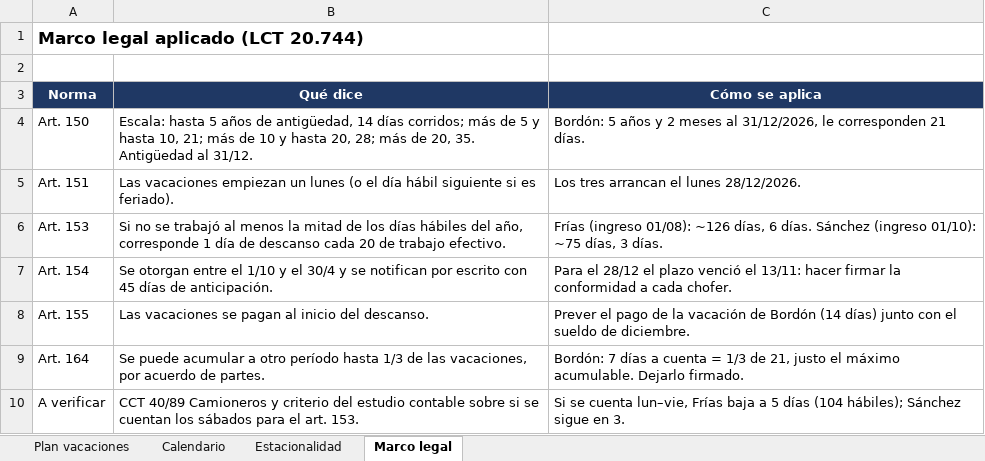
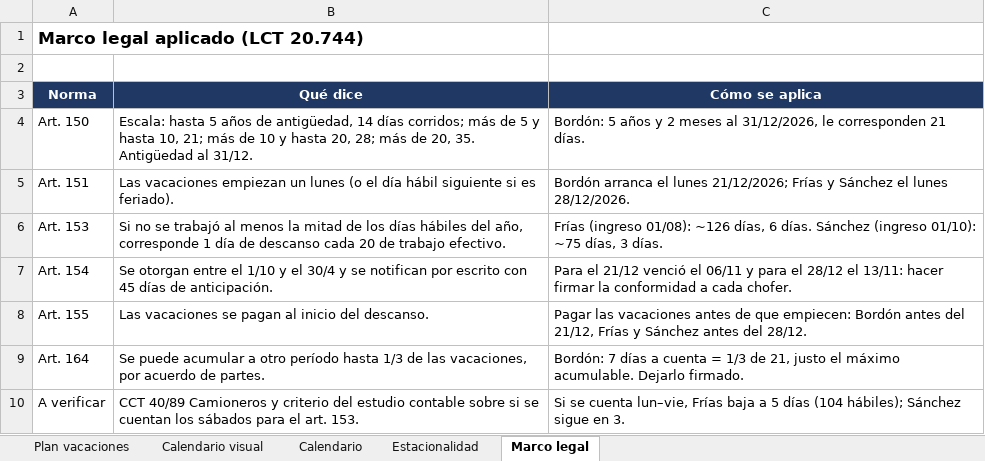
Before and after one commit to bomberomaxi/TLM, an Excel workbook: Plan_Vacaciones_Choferes_2026.xlsx, sheet Marco legal, drawn as a sheet; values as stored, in another font and other column widths than the file's, no borders; the diff names each change by its address in the sheet, - before the commit and + after, or states it on an @@ line.

```diff
--- a/Plan_Vacaciones_Choferes_2026.xlsx (sheet Marco legal)
+++ b/Plan_Vacaciones_Choferes_2026.xlsx (sheet Marco legal)
+sheet tab: Calendario visual
-C5 (Cómo se aplica): Los tres arrancan el lunes…
+C5 (Cómo se aplica): Bordón arranca el lunes 21/12/2026; Frías y Sánchez el lunes…
-C7 (Cómo se aplica): Para el 28/12 el plazo venció el 13/11:…
+C7 (Cómo se aplica): Para el 21/12 venció el 06/11 y para el 28/12 el 13/11:…
-C8 (Cómo se aplica): Prever el pago de la vacación de Bordón (14 días) junto con el sueldo de diciembre.
+C8 (Cómo se aplica): Pagar las vacaciones antes de que empiecen: Bordón antes del 21/12, Frías y Sánchez antes del 28/12.
```
Also changed, not shown: sheet Calendario, sheet Plan vacaciones.
